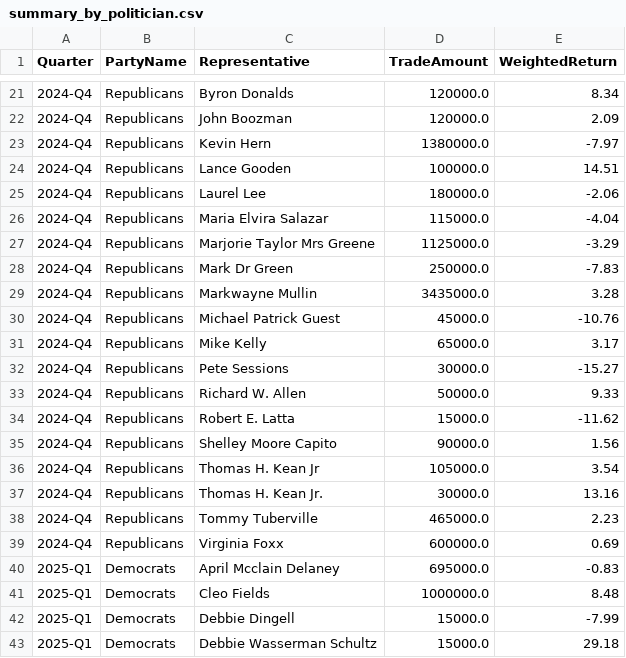
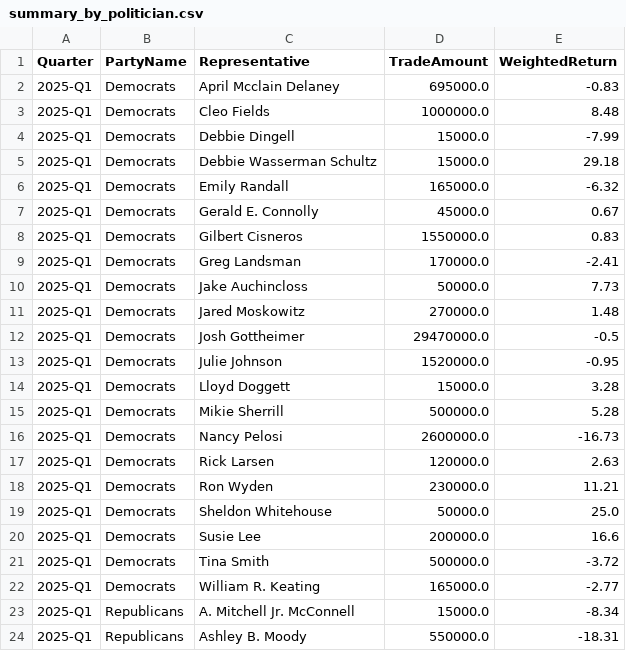
Before and after one commit to erik-yifei/quarterly_analysis, a CSV file: Politician_Quarterly_Analysis/Politician_Performance/summary_by_politician.csv, drawn as a sheet; only a part is shown, gaps mark what is left out; the shorter side is filled out with more unchanged rows; the diff covers the shown part only.

```diff
--- a/Politician_Quarterly_Analysis/Politician_Performance/summary_by_politician.csv
+++ b/Politician_Quarterly_Analysis/Politician_Performance/summary_by_politician.csv
@@ -21,20 +2 @@ Quarter,PartyName,Representative,TradeAmount,WeightedReturn
-2024-Q4,Republicans,Byron Donalds,120000.0,8.34
-2024-Q4,Republicans,John Boozman,120000.0,2.09
-2024-Q4,Republicans,Kevin Hern,1380000.0,-7.97
-2024-Q4,Republicans,Lance Gooden,100000.0,14.51
-2024-Q4,Republicans,Laurel Lee,180000.0,-2.06
-2024-Q4,Republicans,Maria Elvira Salazar,115000.0,-4.04
-2024-Q4,Republicans,Marjorie Taylor Mrs Greene,1125000.0,-3.29
-2024-Q4,Republicans,Mark Dr Green,250000.0,-7.83
-2024-Q4,Republicans,Markwayne Mullin,3435000.0,3.28
-2024-Q4,Republicans,Michael Patrick Guest,45000.0,-10.76
-2024-Q4,Republicans,Mike Kelly,65000.0,3.17
-2024-Q4,Republicans,Pete Sessions,30000.0,-15.27
-2024-Q4,Republicans,Richard W. Allen,50000.0,9.33
-2024-Q4,Republicans,Robert E. Latta,15000.0,-11.62
-2024-Q4,Republicans,Shelley Moore Capito,90000.0,1.56
-2024-Q4,Republicans,Thomas H. Kean Jr,105000.0,3.54
-2024-Q4,Republicans,Thomas H. Kean Jr.,30000.0,13.16
-2024-Q4,Republicans,Tommy Tuberville,465000.0,2.23
-2024-Q4,Republicans,Virginia Foxx,600000.0,0.69
 2025-Q1,Democrats,April Mcclain Delaney,695000.0,-0.83
```
Also changed, not shown: 19 removed rows elsewhere in this file, Politician_Quarterly_Analysis/Politician_Performance/politician_performance_data.csv, 15 other files.
